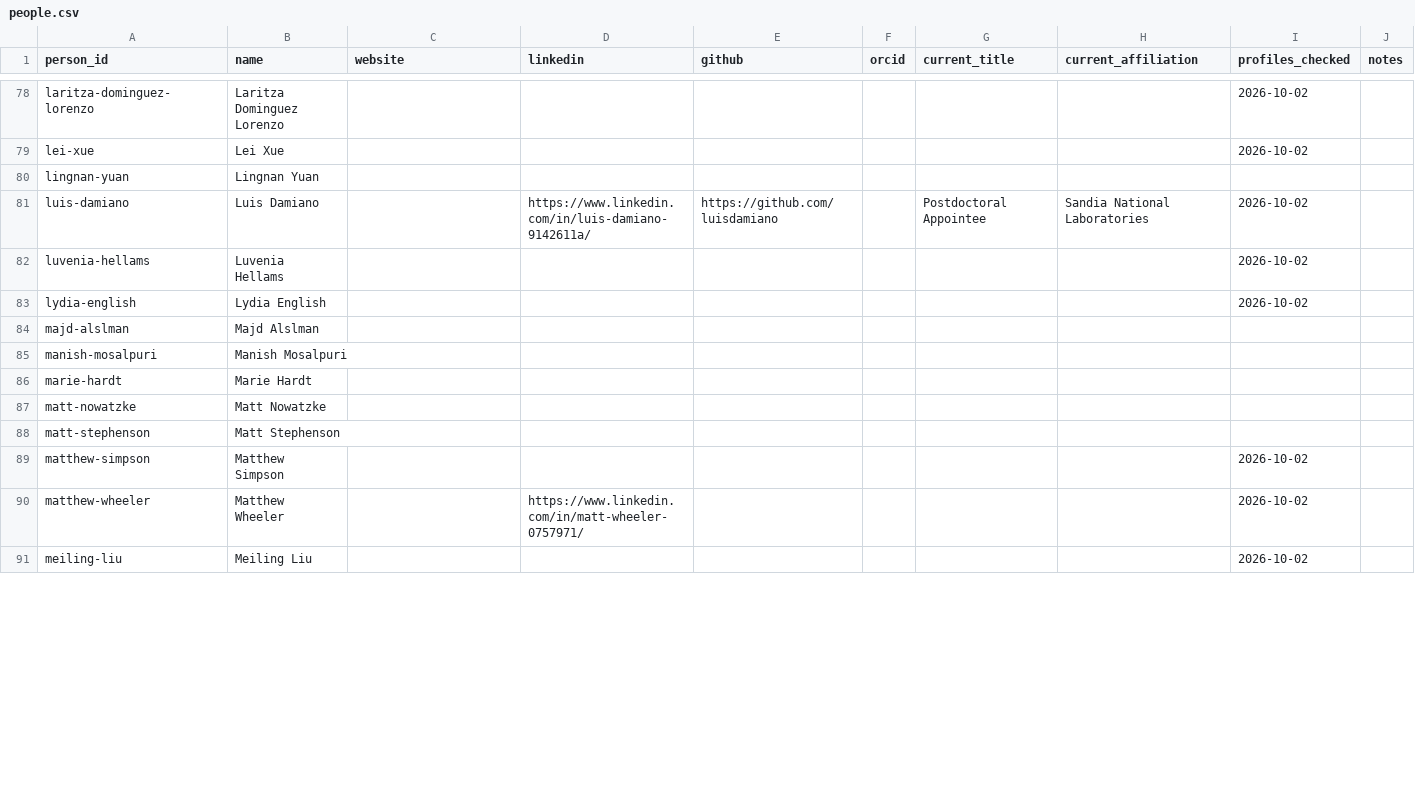
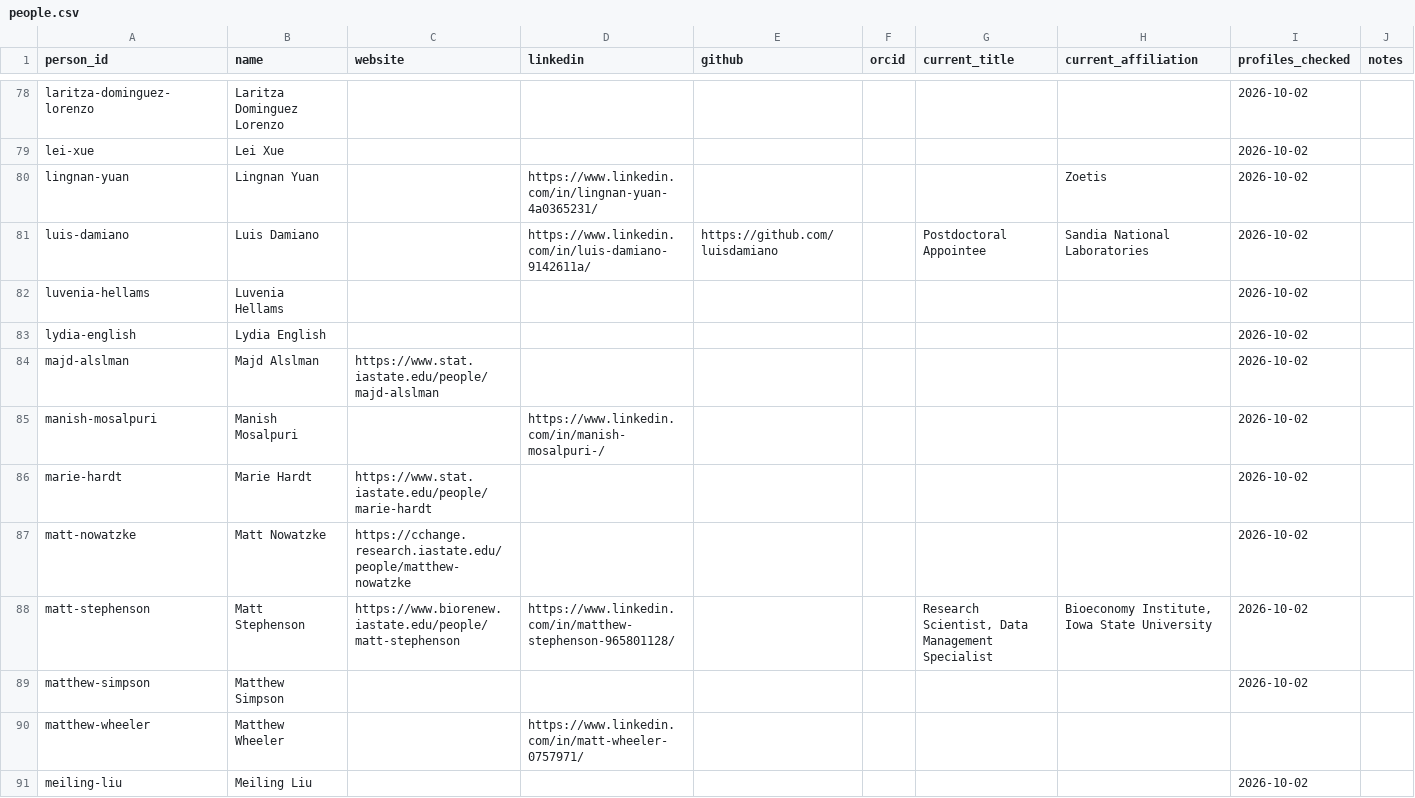
Before and after one commit to jarad/cv, a CSV file: data/people.csv, drawn as a sheet; only a part is shown, gaps mark what is left out; the diff covers the shown part only.

```diff
--- a/data/people.csv
+++ b/data/people.csv
@@ -79,3 +79,3 @@ laritza-dominguez-lorenzo,Laritza Dominguez Lorenzo,,,,,,,2026-10-02,
 lei-xue,Lei Xue,,,,,,,2026-10-02,
-lingnan-yuan,Lingnan Yuan,,,,,,,,
+lingnan-yuan,Lingnan Yuan,,https://www.linkedin.com/in/lingnan-yuan-4a0365231/,,,,Zoetis,2026-10-02,
 luis-damiano,Luis Damiano,,https://www.linkedin.com/in/luis-damiano-9142611a/,https://github.com/luisdamiano,,Postdoctoral Appointee,Sandia National Laboratories,2026-10-02,
@@ -83,9 +83,9 @@ luvenia-hellams,Luvenia Hellams,,,,,,,2026-10-02,
 lydia-english,Lydia English,,,,,,,2026-10-02,
-majd-alslman,Majd Alslman,,,,,,,,
-manish-mosalpuri,Manish Mosalpuri,,,,,,,,
-marie-hardt,Marie Hardt,,,,,,,,
-matt-nowatzke,Matt Nowatzke,,,,,,,,
-matt-stephenson,Matt Stephenson,,,,,,,,
+majd-alslman,Majd Alslman,https://www.stat.iastate.edu/people/majd-alslman,,,,,,2026-10-02,
+manish-mosalpuri,Manish Mosalpuri,,https://www.linkedin.com/in/manish-mosalpuri-/,,,,,2026-10-02,
+marie-hardt,Marie Hardt,https://www.stat.iastate.edu/people/marie-hardt,,,,,,2026-10-02,
+matt-nowatzke,Matt Nowatzke,https://cchange.research.iastate.edu/people/matthew-nowatzke,,,,,,2026-10-02,
+matt-stephenson,Matt Stephenson,https://www.biorenew.iastate.edu/people/matt-stephenson,https://www.linkedin.com/in/matthew-stephenson-965801128/,,,"Research Scientist, Data Management Specialist","Bioeconomy Institute, Iowa State University",2026-10-02,
 matthew-simpson,Matthew Simpson,,,,,,,2026-10-02,
-matthew-wheeler,Matthew Wheeler,,https://www.linkedin.com/in/matt-wheeler-0757971/,,,,,2026-10-02,
+matthew-wheeler,Matthew Wheeler,,https://www.linkedin.com/in/matt-wheeler-0757971/,,,,,,
 meiling-liu,Meiling Liu,,,,,,,2026-10-02,
```
Also changed, not shown: 99 edited cells elsewhere in this file.
